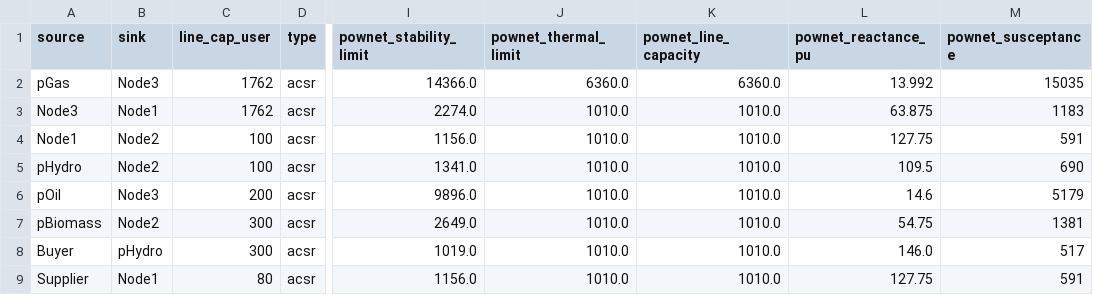
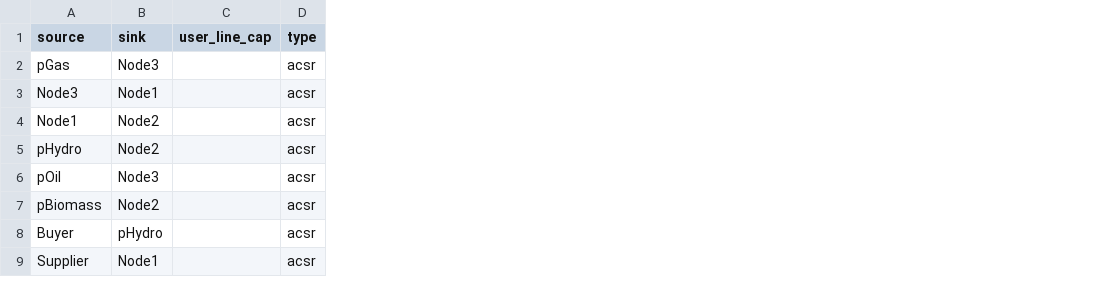
Before and after one commit to Critical-Infrastructure-Systems-Lab/PowNet, a CSV file: model_library/dummy_trade/transmission.csv, drawn as a sheet; only a part is shown, gaps mark what is left out; removed rows and columns are numbered as before the commit, all else as after; the diff names each change by its address in the sheet, - before the commit and + after, or states it on an @@ line.

Commit message:
Revise folder structure of dummy_trade

```diff
--- a/model_library/dummy_trade/transmission.csv
+++ b/model_library/dummy_trade/transmission.csv
-column C (line_cap_user), rows 2-9: 1762 | 1762 | 100 | 100 | 200 | 300 | 300 | 80
+column C (user_line_cap), empty
-column I (pownet_stability_limit), rows 2-9: 14366.0 | 2274.0 | 1156.0 | 1341.0 | 9896.0 | 2649.0 | 1019.0 | 1156.0
-column J (pownet_thermal_limit), rows 2-9: 6360.0 | 1010.0 | 1010.0 | 1010.0 | 1010.0 | 1010.0 | 1010.0 | 1010.0
-column K (pownet_line_capacity), rows 2-9: 6360.0 | 1010.0 | 1010.0 | 1010.0 | 1010.0 | 1010.0 | 1010.0 | 1010.0
-column L (pownet_reactance_pu), rows 2-9: 13.992 | 63.875 | 127.75 | 109.5 | 14.6 | 54.75 | 146.0 | 127.75
-column M (pownet_susceptance), rows 2-9: 15035 | 1183 | 591 | 690 | 5179 | 1381 | 517 | 591
```
Also changed, not shown: 4 other files.
